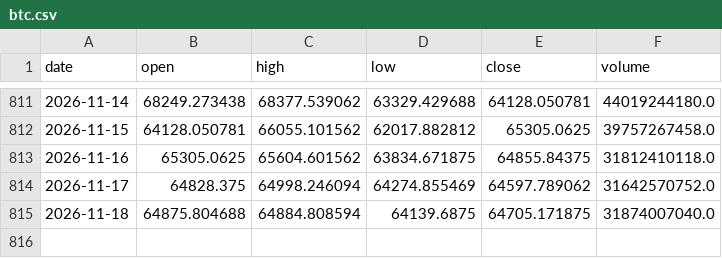
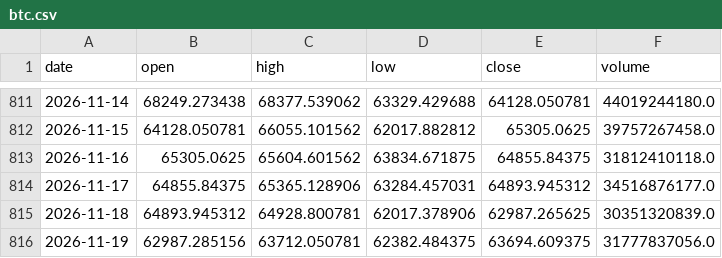
Before and after one commit to Isaac-Lee/market-indicator-tracker, a CSV file: data/btc.csv, drawn as a sheet; only a part is shown, gaps mark what is left out.

```diff
--- a/data/btc.csv
+++ b/data/btc.csv
@@ -813,3 +813,4 @@ date,open,high,low,close,volume
 2026-11-16,65305.0625,65604.601562,63834.671875,64855.84375,31812410118.0
-2026-11-17,64828.375,64998.246094,64274.855469,64597.789062,31642570752.0
-2026-11-18,64875.804688,64884.808594,64139.6875,64705.171875,31874007040.0
+2026-11-17,64855.84375,65365.128906,63284.457031,64893.945312,34516876177.0
+2026-11-18,64893.945312,64928.800781,62017.378906,62987.265625,30351320839.0
+2026-11-19,62987.285156,63712.050781,62382.484375,63694.609375,31777837056.0
```
Also changed, not shown: data/dow.csv, data/nasdaq.csv, 20 other files.
